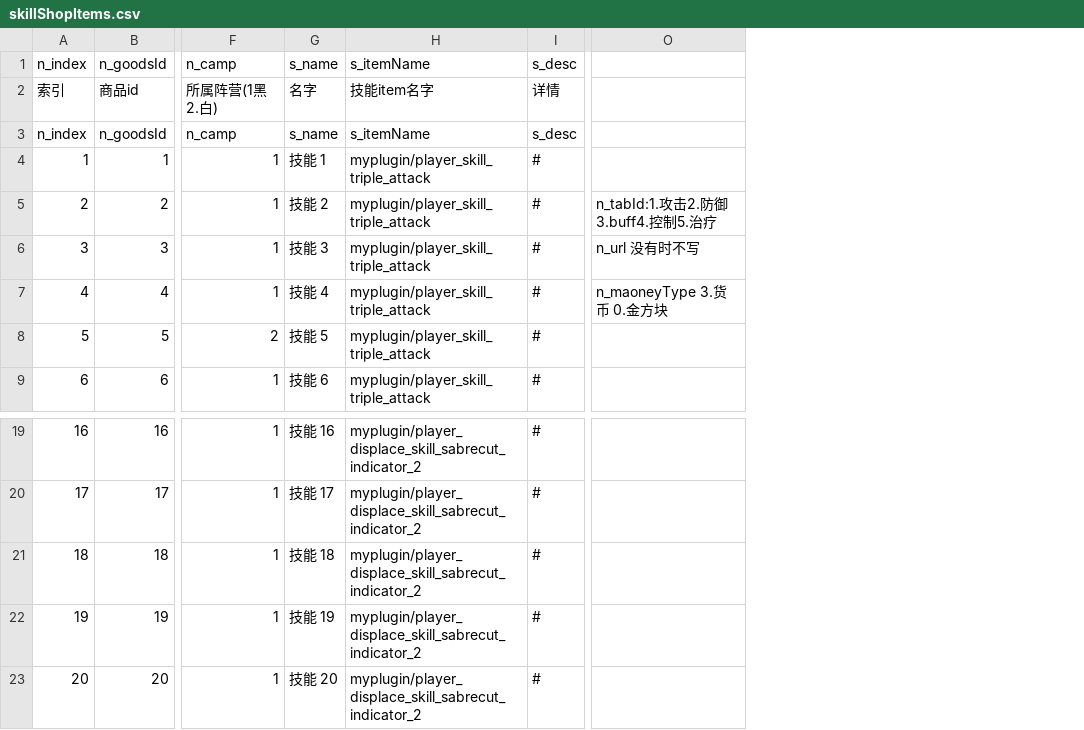
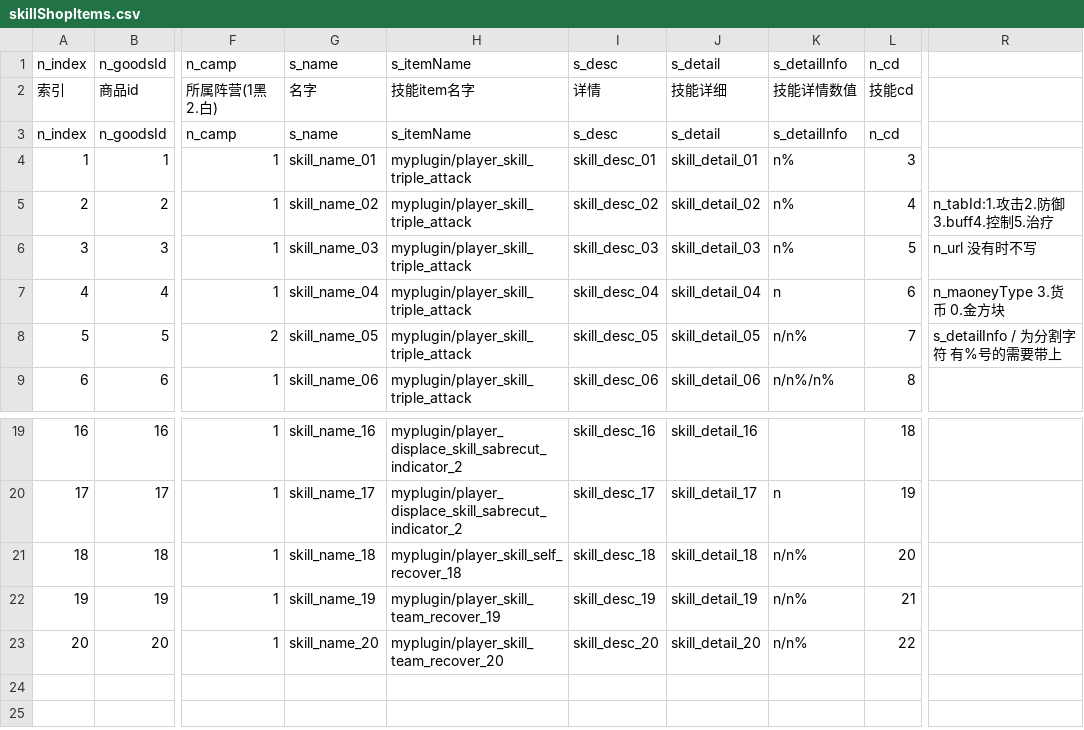
Before and after one commit to blockmangame/game_config, a CSV file: g2030/config/skillShopItems.csv, drawn as a sheet; only a part is shown, gaps mark what is left out; removed rows and columns are numbered as before the commit, all else as after; the diff names each change by its address in the sheet, - before the commit and + after, or states it on an @@ line.

```diff
--- a/g2030/config/skillShopItems.csv
+++ b/g2030/config/skillShopItems.csv
-column G, rows 1-9: s_name | 名字 | s_name | 技能 1 | 技能 2 | 技能 3 | 技能 4 | 技能 5 | 技能 6; rows 19-23: 技能 16 | 技能 17 | 技能 18 | 技能 19 | 技能 20
+column G, rows 1-9: s_name | 名字 | s_name | skill_name_01 | skill_name_02 | skill_name_03 | skill_name_04 | skill_name_05 | skill_name_06; rows 19-23: skill_name_16 | skill_name_17 | skill_name_18 | skill_name_19 | skill_name_20
-column I, rows 1-9: s_desc | 详情 | s_desc | # | # | # | # | # | #; rows 19-23: all #
+column I, rows 1-9: s_desc | 详情 | s_desc | skill_desc_01 | skill_desc_02 | skill_desc_03 | skill_desc_04 | skill_desc_05 | skill_desc_06; rows 19-23: skill_desc_16 | skill_desc_17 | skill_desc_18 | skill_desc_19 | skill_desc_20
+column J, rows 1-9: s_detail | 技能详细 | s_detail | skill_detail_01 | skill_detail_02 | skill_detail_03 | skill_detail_04 | skill_detail_05 | skill_detail_06; rows 19-23: skill_detail_16 | skill_detail_17 | skill_detail_18 | skill_detail_19 | skill_detail_20
+column K, rows 1-9: s_detailInfo | 技能详情数值 | s_detailInfo | n% | n% | n% | n | n/n% | n/n%/n%; rows 20-23: n | n/n% | n/n% | n/n%
+column L, rows 1-9: n_cd | 技能cd | n_cd | 3 | 4 | 5 | 6 | 7 | 8; rows 19-23: 18 | 19 | 20 | 21 | 22
-R8: (empty)
+R8: s_detailInfo / 为分割字符 有%号的需要带上
-H21: myplugin/player_displace_skill_sabrecut_indicator_2
+H21: myplugin/player_skill_self_recover_18
-H22: myplugin/player_displace_skill_sabrecut_indicator_2
+H22: myplugin/player_skill_team_recover_19
-H23: myplugin/player_displace_skill_sabrecut_indicator_2
+H23: myplugin/player_skill_team_recover_20
```
Also changed, not shown: 6 other files.
